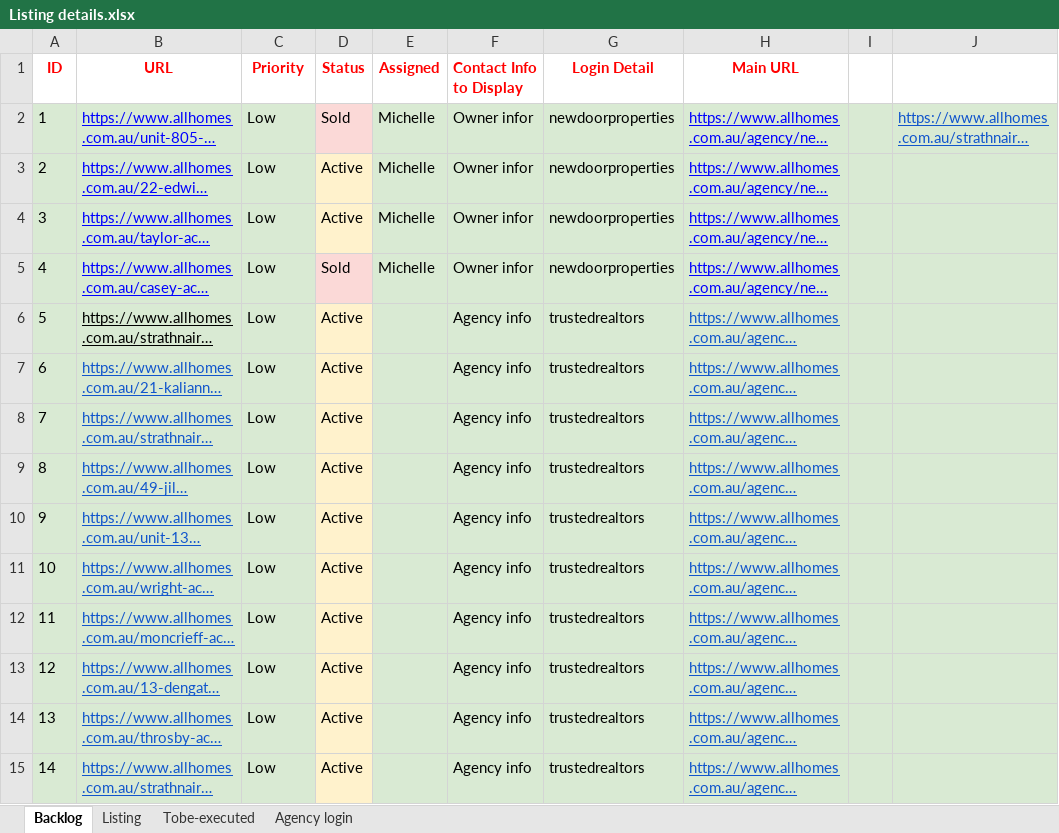
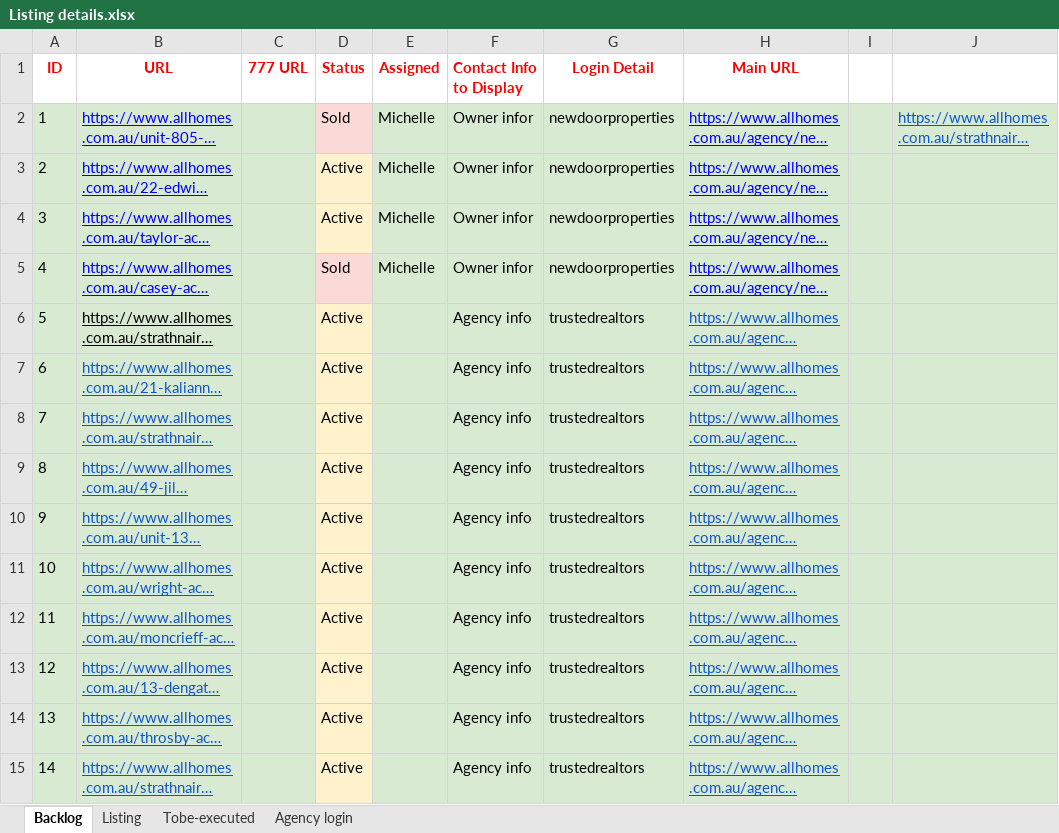
Before and after one commit to ynotcanberra/777Homes-business, an Excel workbook: src/main/resources/InputTestdata/Listing details.xlsx, sheet Backlog, drawn as a sheet; only a part is shown; long unchanged cells end in …; values as stored, in another font and other column widths than the file's, no borders; the diff covers the shown part only; the diff names each change by its address in the sheet, - before the commit and + after, or states it on an @@ line.

```diff
--- a/src/main/resources/InputTestdata/Listing details.xlsx (sheet Backlog)
+++ b/src/main/resources/InputTestdata/Listing details.xlsx (sheet Backlog)
-C1: Priority
+C1: 777 URL
-C2:C15 (777 URL): Low
+C2:C15 (777 URL): (empty)
```
Also changed, not shown: 1 removed row, 19 edited cells and cell formats elsewhere in this sheet, sheet Listing, 3 other files.
